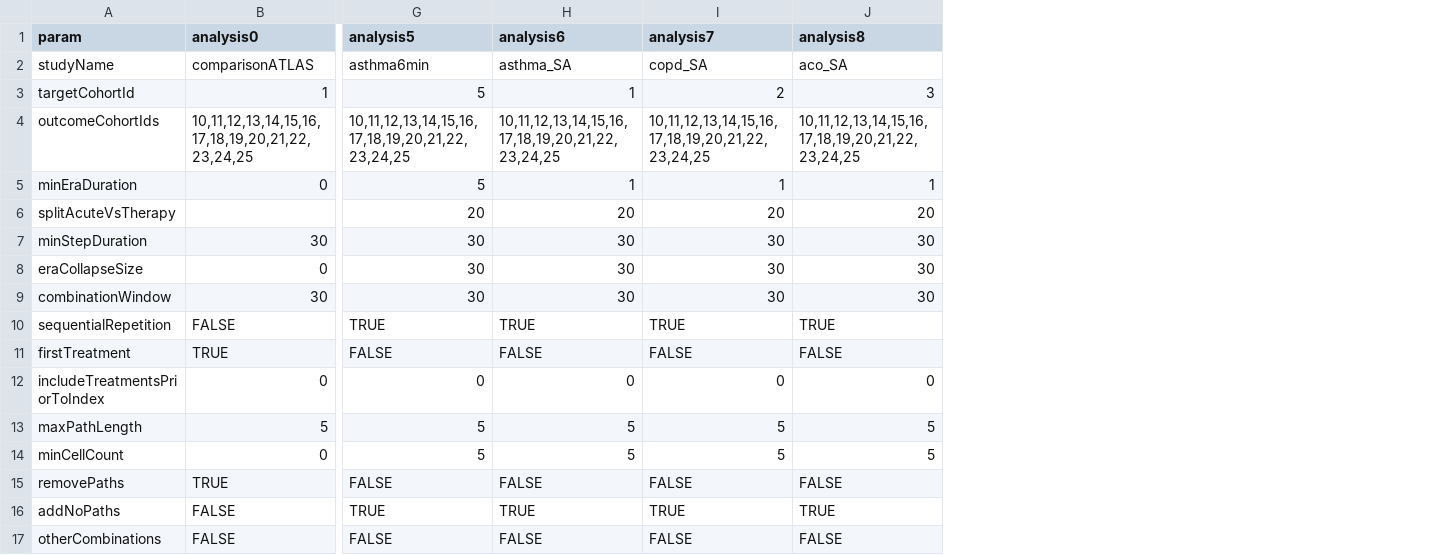
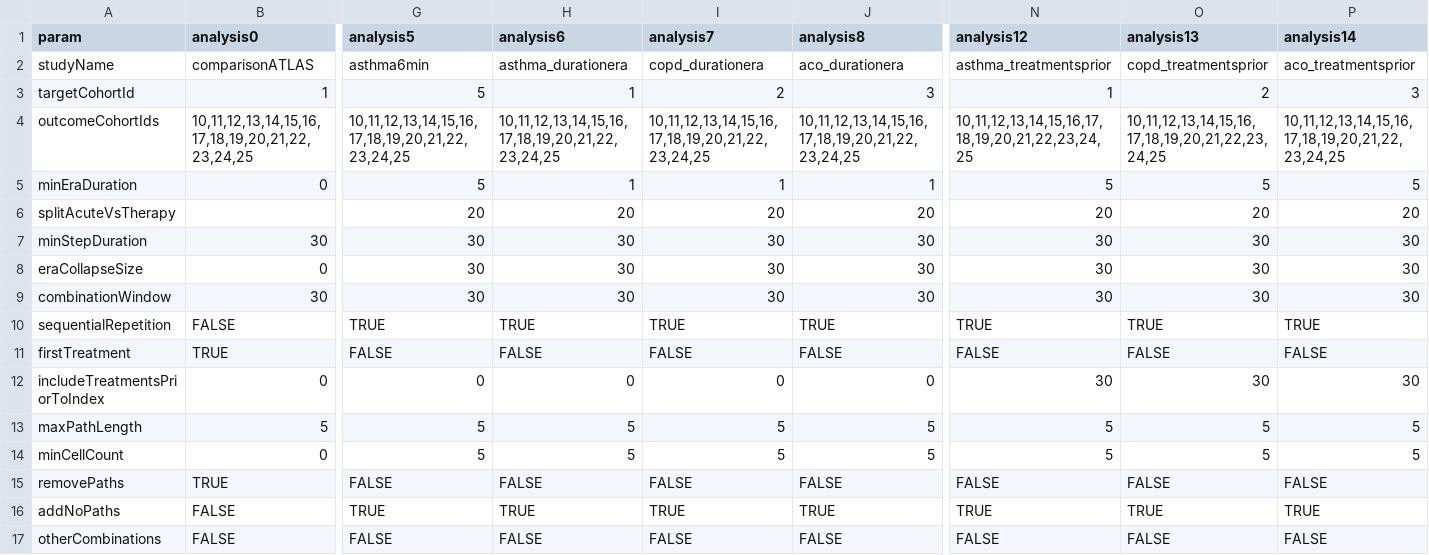
Before and after one commit to ted9219/RespiratoryDrugPathways, a CSV file: inst/Settings/study_settings.csv, drawn as a sheet; only a part is shown, gaps mark what is left out; the diff names each change by its address in the sheet, - before the commit and + after, or states it on an @@ line.

Commit message:
updates study package (add sensitivity analysis, make some things consistent)

```diff
--- a/inst/Settings/study_settings.csv
+++ b/inst/Settings/study_settings.csv
+column N (analysis12), rows 2-17: asthma_treatmentsprior | 1 | 10,11,12,13,14,15,16,17,18,19,20,21,22,23,24,25 | 5 | 20 | 30 | 30 | 30 | TRUE | FALSE | 30 | 5 | 5 | FALSE | TRUE | FALSE
+column O (analysis13), rows 2-17: copd_treatmentsprior | 2 | 10,11,12,13,14,15,16,17,18,19,20,21,22,23,24,25 | 5 | 20 | 30 | 30 | 30 | TRUE | FALSE | 30 | 5 | 5 | FALSE | TRUE | FALSE
+column P (analysis14), rows 2-17: aco_treatmentsprior | 3 | 10,11,12,13,14,15,16,17,18,19,20,21,22,23,24,25 | 5 | 20 | 30 | 30 | 30 | TRUE | FALSE | 30 | 5 | 5 | FALSE | TRUE | FALSE
-H2 (analysis6): asthma_SA
+H2 (analysis6): asthma_durationera
-I2 (analysis7): copd_SA
+I2 (analysis7): copd_durationera
-J2 (analysis8): aco_SA
+J2 (analysis8): aco_durationera
```
Also changed, not shown: 2 other files.
